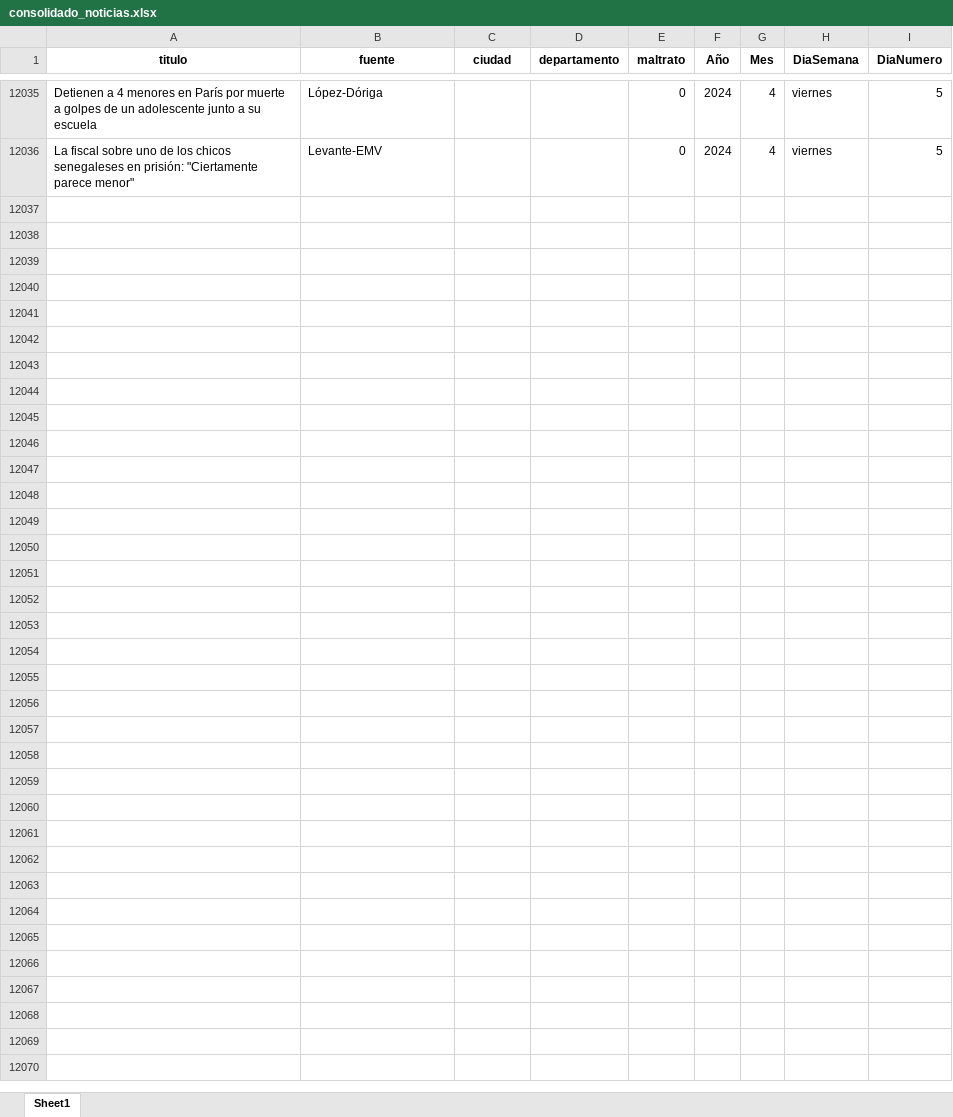
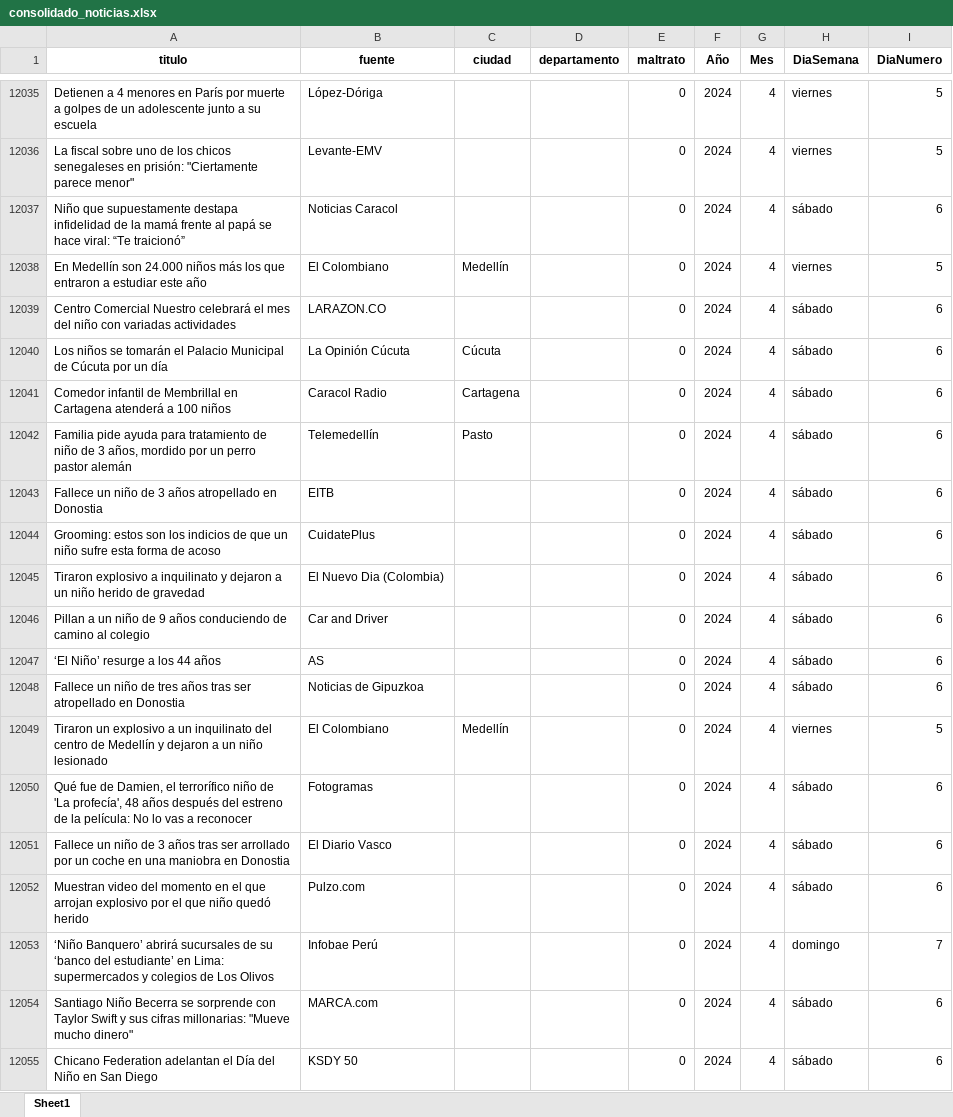
Before and after one commit to ICBF-Analitica/Monitoreo_de_medios, an Excel workbook: Data/consolidado_noticias.xlsx, sheet Sheet1, drawn as a sheet; only a part is shown, gaps mark what is left out; values as stored, in another font and other column widths than the file's, no borders; the diff covers the shown part only; the diff names each change by its address in the sheet, - before the commit and + after, or states it on an @@ line.

```diff
--- a/Data/consolidado_noticias.xlsx (sheet Sheet1)
+++ b/Data/consolidado_noticias.xlsx (sheet Sheet1)
+row 12037: Niño que supuestamente destapa infidelidad de la mamá frente al papá se hace viral: “Te traicionó” | Noticias Caracol |  |  | 0 | 2024 | 4 | sábado | 6
+row 12038: En Medellín son 24.000 niños más los que entraron a estudiar este año | El Colombiano | Medellín |  | 0 | 2024 | 4 | viernes | 5
+row 12039: Centro Comercial Nuestro celebrará el mes del niño con variadas actividades | LARAZON.CO |  |  | 0 | 2024 | 4 | sábado | 6
+row 12040: Los niños se tomarán el Palacio Municipal de Cúcuta por un día | La Opinión Cúcuta | Cúcuta |  | 0 | 2024 | 4 | sábado | 6
+row 12041: Comedor infantil de Membrillal en Cartagena atenderá a 100 niños | Caracol Radio | Cartagena |  | 0 | 2024 | 4 | sábado | 6
+row 12042: Familia pide ayuda para tratamiento de niño de 3 años, mordido por un perro pastor alemán | Telemedellín | Pasto |  | 0 | 2024 | 4 | sábado | 6
+row 12043: Fallece un niño de 3 años atropellado en Donostia | EITB |  |  | 0 | 2024 | 4 | sábado | 6
+row 12044: Grooming: estos son los indicios de que un niño sufre esta forma de acoso | CuidatePlus |  |  | 0 | 2024 | 4 | sábado | 6
+row 12045: Tiraron explosivo a inquilinato y dejaron a un niño herido de gravedad | El Nuevo Dia (Colombia) |  |  | 0 | 2024 | 4 | sábado | 6
+row 12046: Pillan a un niño de 9 años conduciendo de camino al colegio | Car and Driver |  |  | 0 | 2024 | 4 | sábado | 6
+row 12047: ‘El Niño’ resurge a los 44 años | AS |  |  | 0 | 2024 | 4 | sábado | 6
+row 12048: Fallece un niño de tres años tras ser atropellado en Donostia | Noticias de Gipuzkoa |  |  | 0 | 2024 | 4 | sábado | 6
+row 12049: Tiraron un explosivo a un inquilinato del centro de Medellín y dejaron a un niño lesionado | El Colombiano | Medellín |  | 0 | 2024 | 4 | viernes | 5
+row 12050: Qué fue de Damien, el terrorífico niño de 'La profecía', 48 años después del estreno de la película: No lo vas a reconocer | Fotogramas |  |  | 0 | 2024 | 4 | sábado | 6
+row 12051: Fallece un niño de 3 años tras ser arrollado por un coche en una maniobra en Donostia | El Diario Vasco |  |  | 0 | 2024 | 4 | sábado | 6
+row 12052: Muestran video del momento en el que arrojan explosivo por el que niño quedó herido | Pulzo.com |  |  | 0 | 2024 | 4 | sábado | 6
+row 12053: ‘Niño Banquero’ abrirá sucursales de su ‘banco del estudiante’ en Lima: supermercados y colegios de Los Olivos | Infobae Perú |  |  | 0 | 2024 | 4 | domingo | 7
+row 12054: Santiago Niño Becerra se sorprende con Taylor Swift y sus cifras millonarias: "Mueve mucho dinero" | MARCA.com |  |  | 0 | 2024 | 4 | sábado | 6
+row 12055: Chicano Federation adelantan el Día del Niño en San Diego | KSDY 50 |  |  | 0 | 2024 | 4 | sábado | 6
```
Also changed, not shown: 108 added rows elsewhere in this sheet, Data/df_resultado_final.xlsx.
